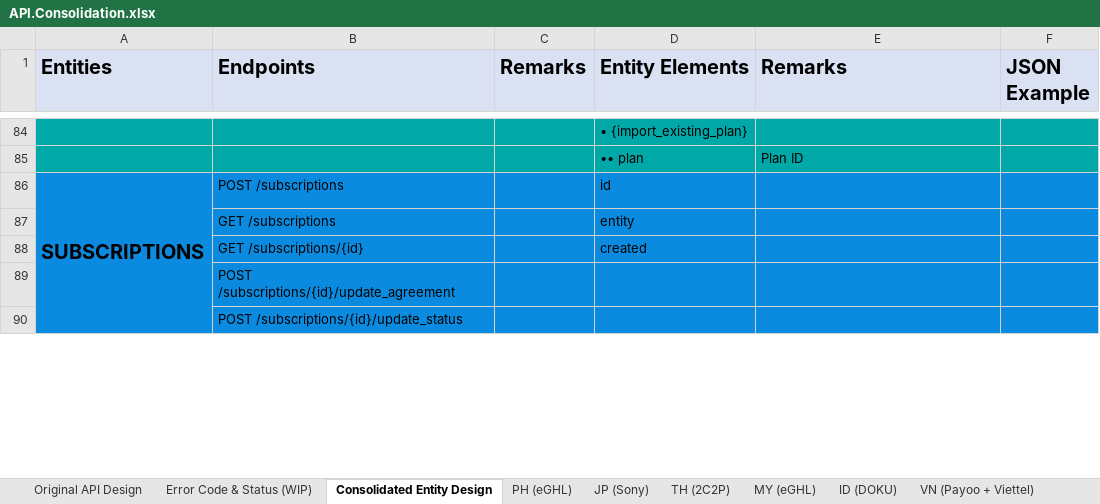
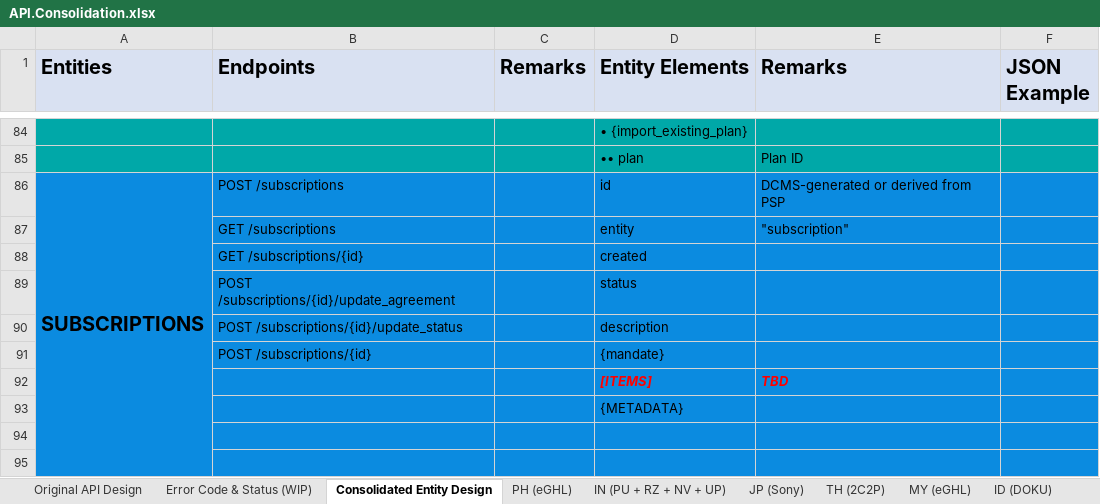
Before and after one commit to taftleung/ForTempUse, an Excel workbook: API.Consolidation.xlsx, sheet Consolidated Entity Design, drawn as a sheet; only a part is shown, gaps mark what is left out; values as stored, in another font and other column widths than the file's, no borders; addresses are those after the commit; the diff covers the shown part only; the diff names each change by its address in the sheet, - before the commit and + after, or states it on an @@ line.

```diff
--- a/API.Consolidation.xlsx (sheet Consolidated Entity Design)
+++ b/API.Consolidation.xlsx (sheet Consolidated Entity Design)
+sheet tab: IN (PU + RZ + NV + UP)
-E86 (Remarks): (empty)
+E86 (Remarks): DCMS-generated or derived from PSP
-E87 (Remarks): (empty)
+E87 (Remarks): "subscription"
+row 89:  | POST /subscriptions/{id}/update_agreement |  | status
+row 90:  | POST /subscriptions/{id}/update_status |  | description
+row 91:  | POST /subscriptions/{id} |  | {mandate}
+row 92:  |  |  | [ITEMS] | TBD
+row 93:  |  |  | {METADATA}
-B94 (Endpoints): POST /subscriptions/{id}/update_agreement
+B94 (Endpoints): (empty)
-B95 (Endpoints): POST /subscriptions/{id}/update_status
+B95 (Endpoints): (empty)
```
Also changed, not shown: 8 added rows, 4 edited cells and cell formats elsewhere in this sheet, sheet ID (DOKU), sheet TH (2C2P), sheet PH (eGHL), sheet JP (Sony), sheet MY (eGHL), sheet VN (Payoo + Viettel).
